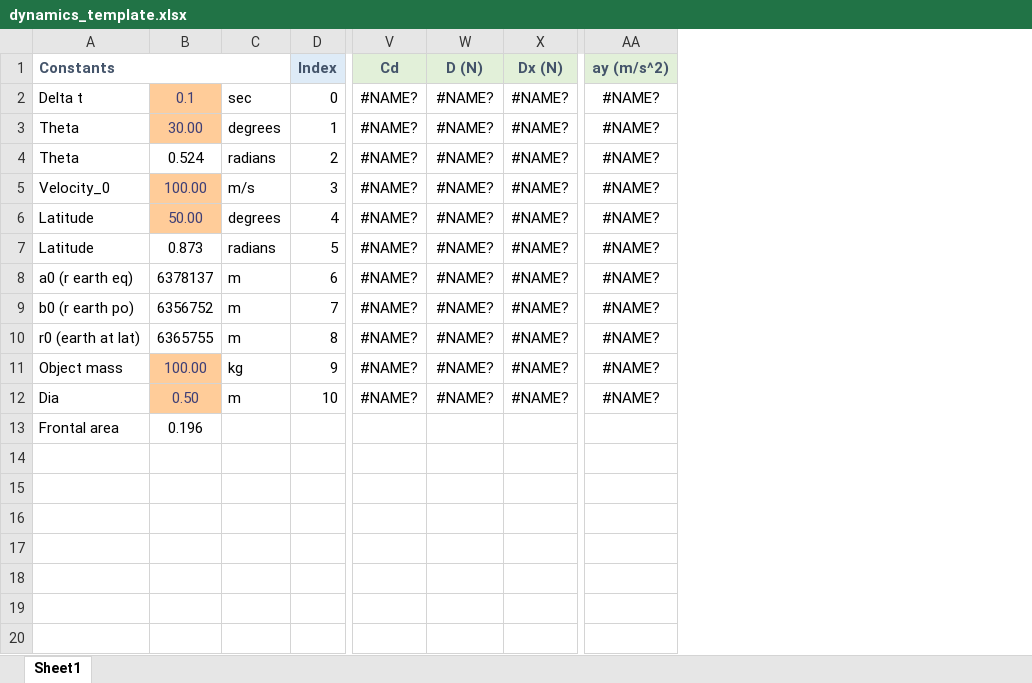
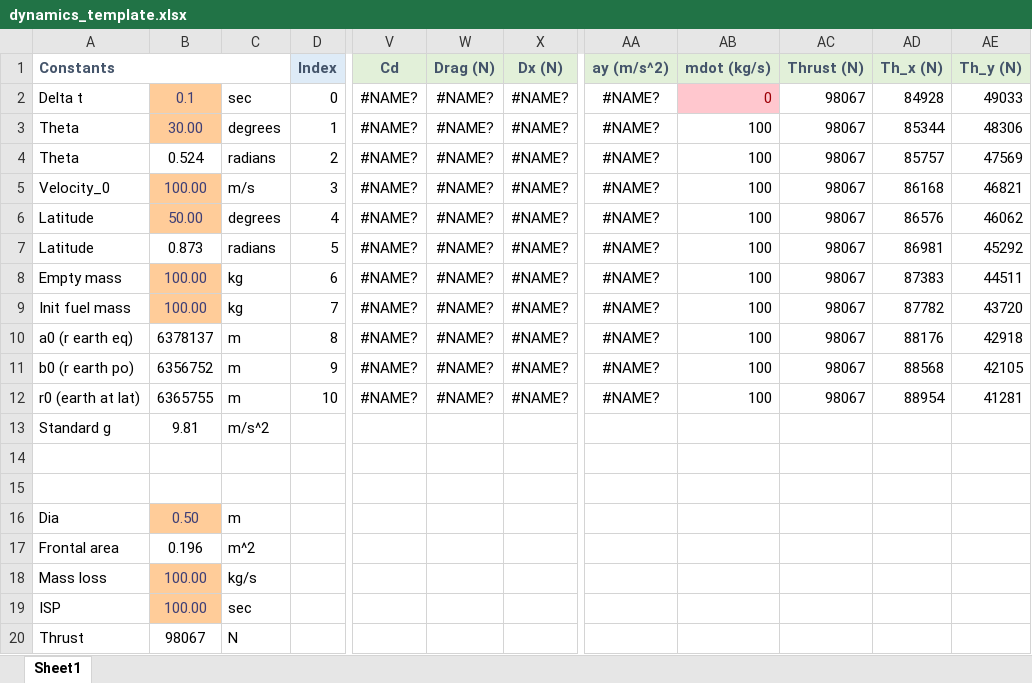
Before and after one commit to hgducharme/Undergraduate, an Excel workbook: Aero210/dynamics_template.xlsx, sheet Sheet1, drawn as a sheet; only a part is shown, gaps mark what is left out; values as stored, in another font and other column widths than the file's, no borders; charts and pictures and conditional formats not drawn; addresses are those after the commit; rows hold the shown columns only; the diff names each change by its address in the sheet, - before the commit and + after, or states it on an @@ line.

Commit message:
Added columns: thrust, mdot

```diff
--- a/Aero210/dynamics_template.xlsx (sheet Sheet1)
+++ b/Aero210/dynamics_template.xlsx (sheet Sheet1)
+column AB (mdot (kg/s)), rows 2-12: 0 | 100 | 100 | 100 | 100 | 100 | 100 | 100 | 100 | 100 | 100
+column AC (Thrust (N)), rows 2-12: all 98067
+column AD (Th_x (N)), rows 2-12: 84928 | 85344 | 85757 | 86168 | 86576 | 86981 | 87383 | 87782 | 88176 | 88568 | 88954
+column AE (Th_y (N)), rows 2-12: 49033 | 48306 | 47569 | 46821 | 46062 | 45292 | 44511 | 43720 | 42918 | 42105 | 41281
-W1: D (N)
+W1: Drag (N)
-A8 (Constants): a0 (r earth eq)
+A8 (Constants): Empty mass
-B8: 6378137
+B8: 100.00
@@ B8:B9 fill: none → #FFCC99, text colour: black → #3F3F76 @@
-C8:C9: m
+C8:C9: kg
-A9 (Constants): b0 (r earth po)
+A9 (Constants): Init fuel mass
-B9: 6356752
+B9: 100.00
-A10 (Constants): r0 (earth at lat)
+A10 (Constants): a0 (r earth eq)
-B10: 6365755
+B10: 6378137
-A11 (Constants): Object mass
+A11 (Constants): b0 (r earth po)
-B11: 100.00
+B11: 6356752
@@ B11:B12 fill: #FFCC99 → none, text colour: #3F3F76 → black @@
-C11: kg
+C11: m
-A12 (Constants): Dia
+A12 (Constants): r0 (earth at lat)
-B12: 0.50
+B12: 6365755
+row 13: Standard g | 9.81 | m/s^2
+row 14: (empty)
+row 15: (empty)
+row 16: Dia | 0.50 | m
-C17: (empty)
+C17: m^2
+row 18: Mass loss | 100.00 | kg/s
+row 19: ISP | 100.00 | sec
+row 20: Thrust | 98067 | N
```
Also changed, not shown: formulas that keep their value.
